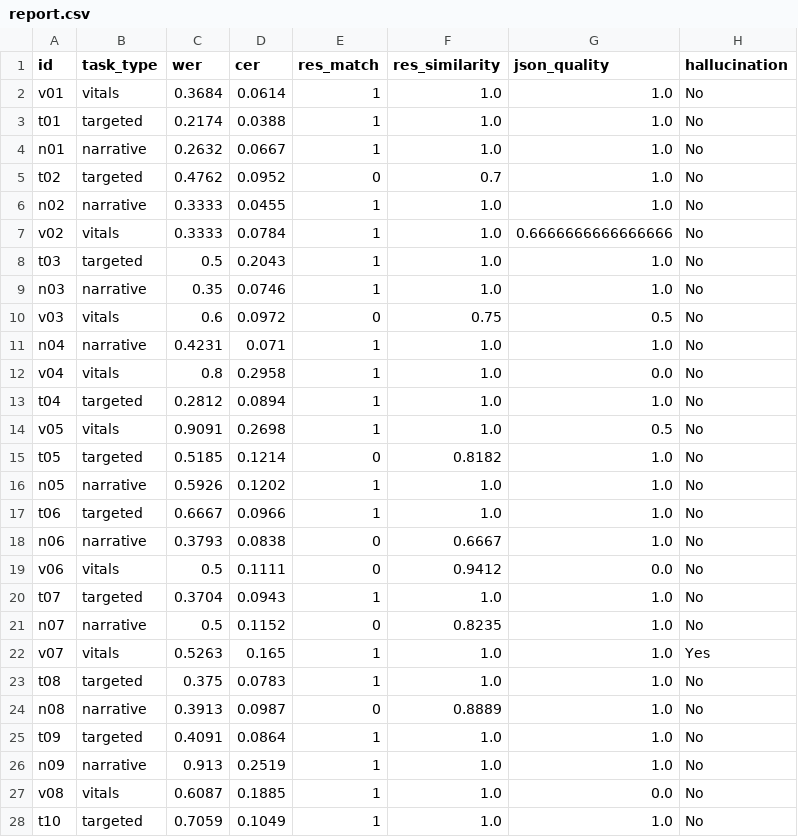
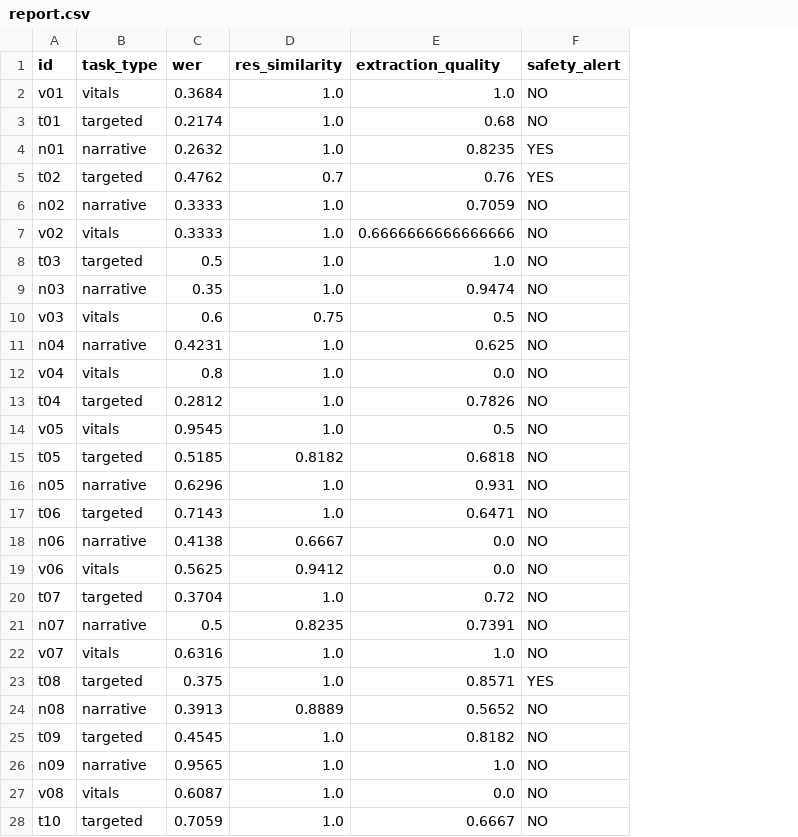
Before and after one commit to chaymaaa-bh/speakli-quality-framework, a CSV file: outputs/report.csv, drawn as a sheet; only a part is shown; removed rows and columns are numbered as before the commit, all else as after; the diff covers the shown part only; the diff names each change by its address in the sheet, - before the commit and + after, or states it on an @@ line.

Commit message:
feat: complete integrated QA framework with interactive monitoring & multi-exports
- Implemented automated backend execution of evaluate.py within Streamlit.
- Added support for CSV, JSON, and PDF audit report generation.
- Fixed selector interactivity using unique session keys for incident analysis.
- Resolved PDF UnicodeEncodeError via strict ASCII filtering for console logs.
- Standardized UI components with 2026 syntax (width='stretch') and improved dark mode contrast.
- Harmonized data flow between evaluation engine and dashboard outputs.

```diff
--- a/outputs/report.csv
+++ b/outputs/report.csv
-column D (cer), rows 2-28: 0.0614 | 0.0388 | 0.0667 | 0.0952 | 0.0455 | 0.0784 | 0.2043 | 0.0746 | 0.0972 | 0.071 | 0.2958 | 0.0894 | 0.2698 | 0.1214 | 0.1202 | 0.0966 | 0.0838 | 0.1111 | 0.0943 | 0.1152 | 0.165 | 0.0783 | 0.0987 | 0.0864 | 0.2519 | 0.1885 | 0.1049
-column E (res_match), rows 2-28: 1 | 1 | 1 | 0 | 1 | 1 | 1 | 1 | 0 | 1 | 1 | 1 | 1 | 0 | 1 | 1 | 0 | 0 | 1 | 0 | 1 | 1 | 0 | 1 | 1 | 1 | 1
-column H (hallucination), rows 2-28: No | No | No | No | No | No | No | No | No | No | No | No | No | No | No | No | No | No | No | No | Yes | No | No | No | No | No | No
+column F (safety_alert), rows 2-28: NO | NO | YES | YES | NO | NO | NO | NO | NO | NO | NO | NO | NO | NO | NO | NO | NO | NO | NO | NO | NO | YES | NO | NO | NO | NO | NO
-E1: json_quality
+E1: extraction_quality
-E3 (extraction_quality): 1.0
+E3 (extraction_quality): 0.68
-E4 (extraction_quality): 1.0
+E4 (extraction_quality): 0.8235
-E5 (extraction_quality): 1.0
+E5 (extraction_quality): 0.76
-E6 (extraction_quality): 1.0
+E6 (extraction_quality): 0.7059
-E9 (extraction_quality): 1.0
+E9 (extraction_quality): 0.9474
-E11 (extraction_quality): 1.0
+E11 (extraction_quality): 0.625
-E13 (extraction_quality): 1.0
+E13 (extraction_quality): 0.7826
-C14 (wer): 0.9091
+C14 (wer): 0.9545
-E15 (extraction_quality): 1.0
+E15 (extraction_quality): 0.6818
-C16 (wer): 0.5926
+C16 (wer): 0.6296
-E16 (extraction_quality): 1.0
+E16 (extraction_quality): 0.931
-C17 (wer): 0.6667
+C17 (wer): 0.7143
-E17 (extraction_quality): 1.0
+E17 (extraction_quality): 0.6471
-C18 (wer): 0.3793
+C18 (wer): 0.4138
-E18 (extraction_quality): 1.0
+E18 (extraction_quality): 0.0
-C19 (wer): 0.5
+C19 (wer): 0.5625
-E20 (extraction_quality): 1.0
+E20 (extraction_quality): 0.72
-E21 (extraction_quality): 1.0
+E21 (extraction_quality): 0.7391
-C22 (wer): 0.5263
+C22 (wer): 0.6316
-E23 (extraction_quality): 1.0
+E23 (extraction_quality): 0.8571
-E24 (extraction_quality): 1.0
+E24 (extraction_quality): 0.5652
-C25 (wer): 0.4091
+C25 (wer): 0.4545
-E25 (extraction_quality): 1.0
+E25 (extraction_quality): 0.8182
-C26 (wer): 0.913
+C26 (wer): 0.9565
-E28 (extraction_quality): 1.0
+E28 (extraction_quality): 0.6667
```
Also changed, not shown: 2 edited cells elsewhere in this file, 3 other files.
